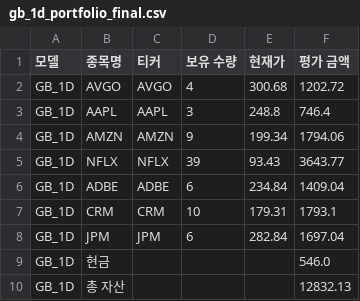
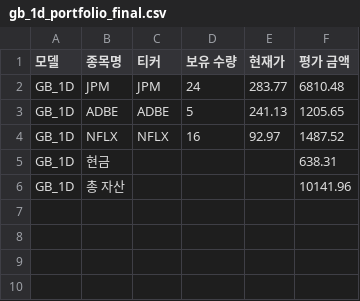
Before and after one commit to chesin1/stock_ai_trading_us, a CSV file: data/gb_1d_portfolio_final.csv, drawn as a sheet.

```diff
--- a/data/gb_1d_portfolio_final.csv
+++ b/data/gb_1d_portfolio_final.csv
@@ -1,10 +1,6 @@
 모델,종목명,티커,보유 수량,현재가,평가 금액
-GB_1D,AVGO,AVGO,4,300.68,1202.72
-GB_1D,AAPL,AAPL,3,248.8,746.4
-GB_1D,AMZN,AMZN,9,199.34,1794.06
-GB_1D,NFLX,NFLX,39,93.43,3643.77
-GB_1D,ADBE,ADBE,6,234.84,1409.04
-GB_1D,CRM,CRM,10,179.31,1793.1
-GB_1D,JPM,JPM,6,282.84,1697.04
-GB_1D,현금,,,,546.0
-GB_1D,총 자산,,,,12832.13
+GB_1D,JPM,JPM,24,283.77,6810.48
+GB_1D,ADBE,ADBE,5,241.13,1205.65
+GB_1D,NFLX,NFLX,16,92.97,1487.52
+GB_1D,현금,,,,638.31
+GB_1D,총 자산,,,,10141.96
```
Also changed, not shown: data/dense_lstm_portfolio_final.csv, data/simulation_result_simple_with_accuracy.csv, 44 other files.
